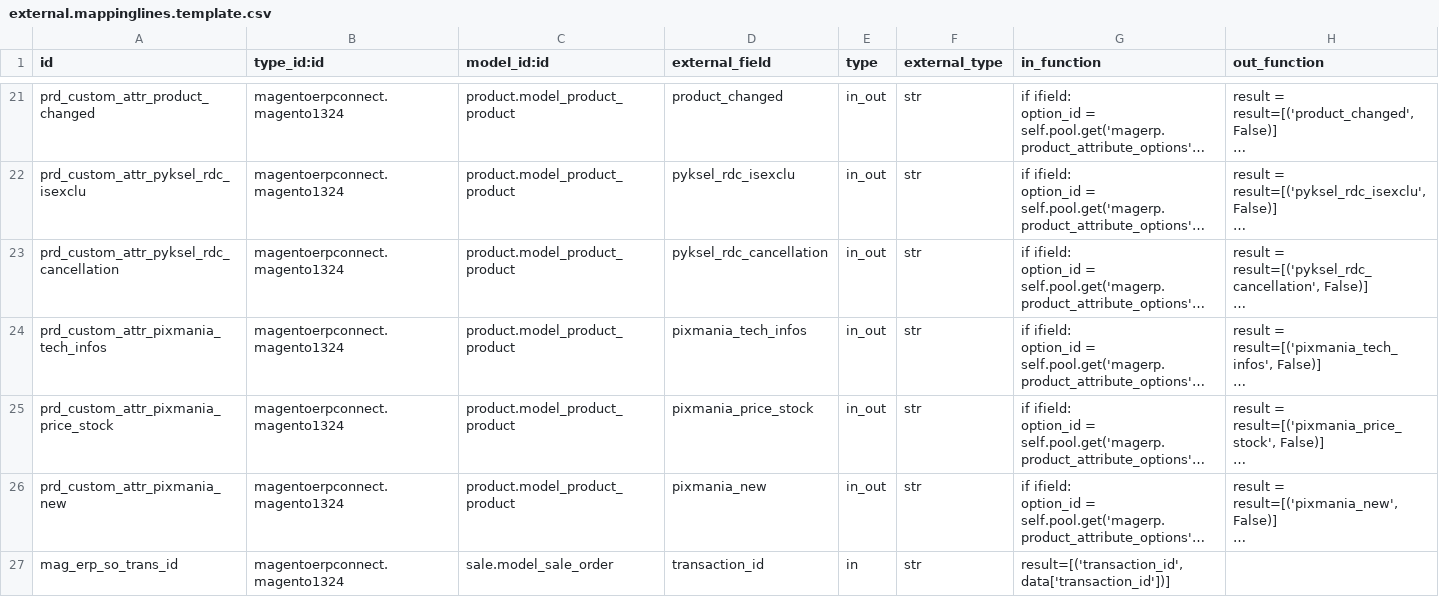
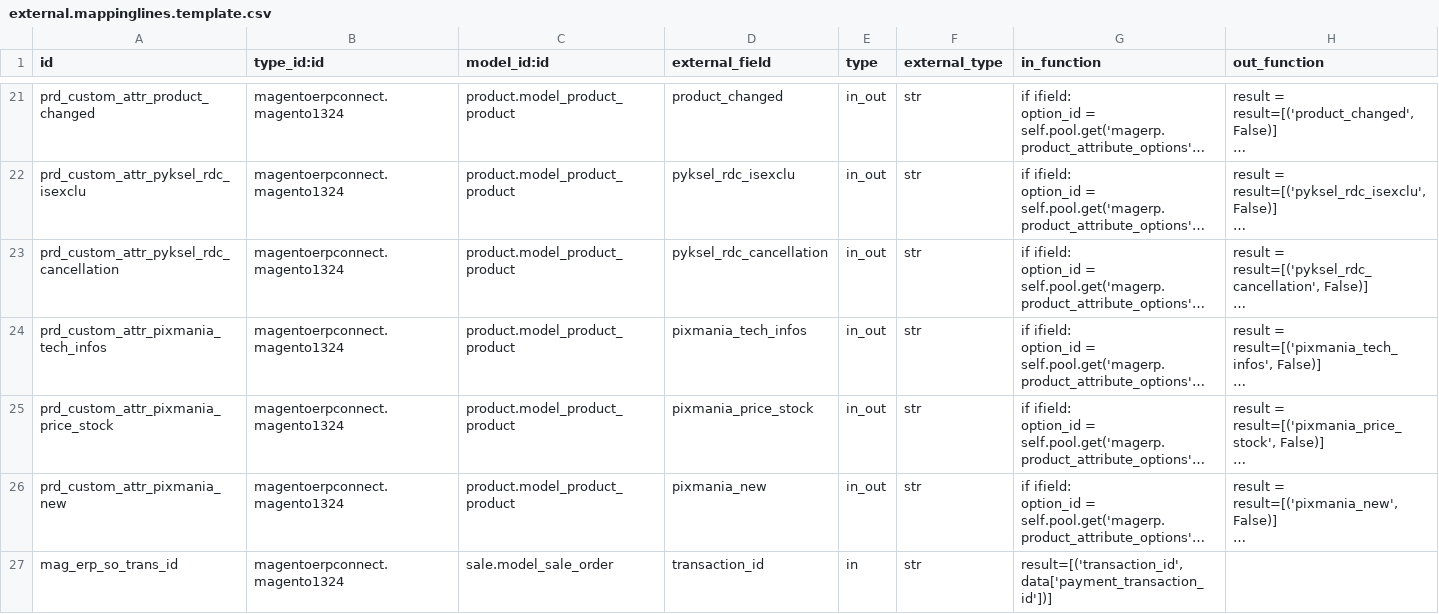
Before and after one commit to camptocamp/connector-magento, a CSV file: specific-parts/specific-addons/specific_fct/settings/external.mappinglines.template.csv, drawn as a sheet; only a part is shown, gaps mark what is left out; long unchanged cells end in …; the diff names each change by its address in the sheet, - before the commit and + after, or states it on an @@ line.

Commit message:
[FIX] replaced transaction_id magento field by payment_transaction_id

```diff
--- a/specific-parts/specific-addons/specific_fct/settings/external.mappinglines.template.csv
+++ b/specific-parts/specific-addons/specific_fct/settings/external.mappinglines.template.csv
-G27 (in_function): result=[('transaction_id', data['transaction_id'])]
+G27 (in_function): result=[('transaction_id', data['payment_transaction_id'])]
```
